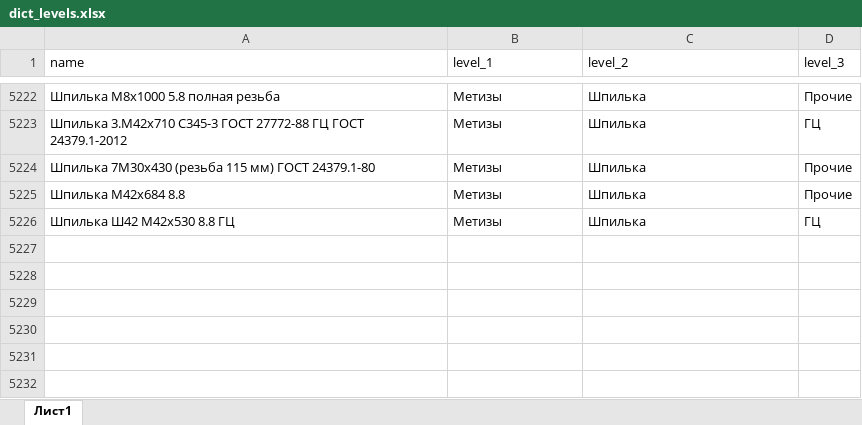
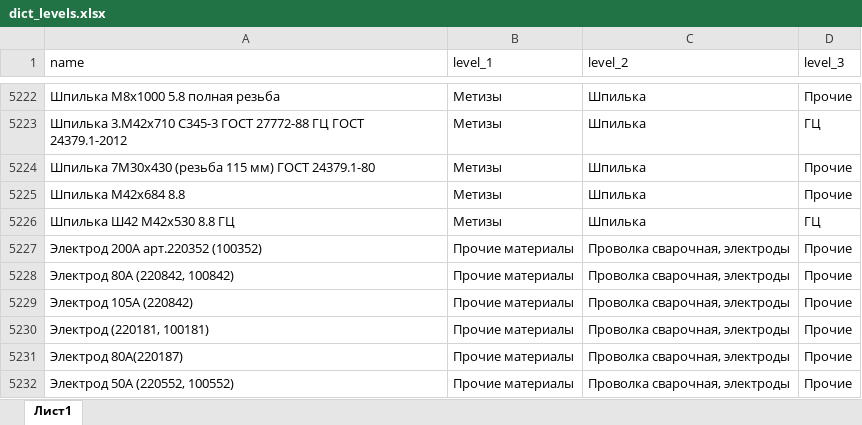
Before and after one commit to smolinilya01/price_analysis, an Excel workbook: support_data/data/dict_levels.xlsx, sheet Лист1, drawn as a sheet; only a part is shown, gaps mark what is left out; values as stored, in another font and other column widths than the file's, no borders; the diff names each change by its address in the sheet, - before the commit and + after, or states it on an @@ line.

```diff
--- a/support_data/data/dict_levels.xlsx (sheet Лист1)
+++ b/support_data/data/dict_levels.xlsx (sheet Лист1)
+row 5227: Электрод 200А арт.220352 (100352) | Прочие материалы | Проволка сварочная, электроды | Прочие
+row 5228: Электрод 80А (220842, 100842) | Прочие материалы | Проволка сварочная, электроды | Прочие
+row 5229: Электрод 105А (220842) | Прочие материалы | Проволка сварочная, электроды | Прочие
+row 5230: Электрод (220181, 100181) | Прочие материалы | Проволка сварочная, электроды | Прочие
+row 5231: Электрод 80А(220187) | Прочие материалы | Проволка сварочная, электроды | Прочие
+row 5232: Электрод 50А (220552, 100552) | Прочие материалы | Проволка сварочная, электроды | Прочие
```
Also changed, not shown: support_data/data/dict_short_names.xlsx, support_data/dumps/new_dict_levels.xlsx, 4 other files.
